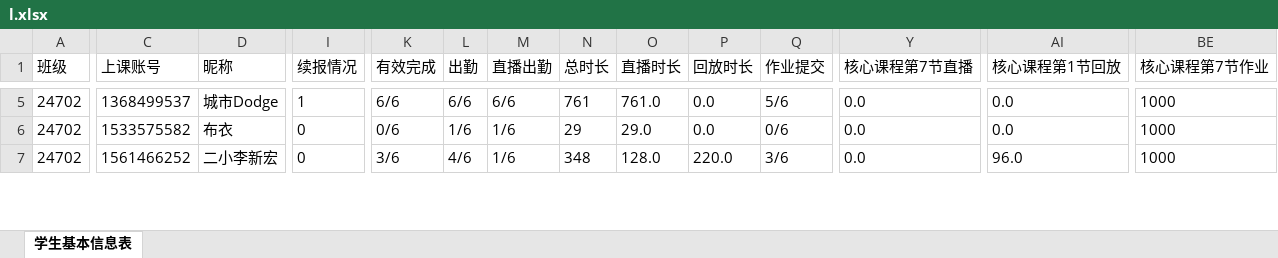
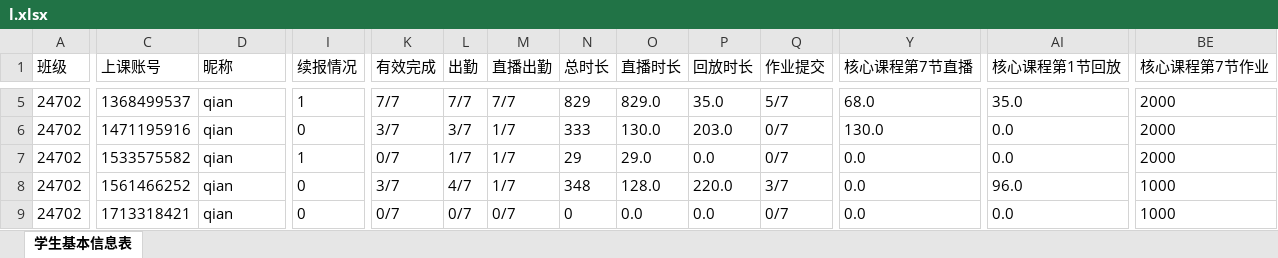
Before and after one commit to Campanulata/Tencent, an Excel workbook: l.xlsx, sheet 学生基本信息表, drawn as a sheet; only a part is shown, gaps mark what is left out; values as stored, in another font and other column widths than the file's, no borders; addresses are those after the commit; rows hold the shown columns only; the diff covers the shown part only; the diff names each change by its address in the sheet, - before the commit and + after, or states it on an @@ line.

```diff
--- a/l.xlsx (sheet 学生基本信息表)
+++ b/l.xlsx (sheet 学生基本信息表)
-D5 (昵称): 城市Dodge
+D5 (昵称): qian
-K5 (有效完成): 6/6
+K5 (有效完成): 7/7
-L5 (出勤): 6/6
+L5 (出勤): 7/7
-M5 (直播出勤): 6/6
+M5 (直播出勤): 7/7
-N5 (总时长): 761
+N5 (总时长): 829
-O5 (直播时长): 761.0
+O5 (直播时长): 829.0
-P5 (回放时长): 0.0
+P5 (回放时长): 35.0
-Q5 (作业提交): 5/6
+Q5 (作业提交): 5/7
-Y5 (核心课程第7节直播): 0.0
+Y5 (核心课程第7节直播): 68.0
-AI5 (核心课程第1节回放): 0.0
+AI5 (核心课程第1节回放): 35.0
-BE5 (核心课程第7节作业): 1000
+BE5 (核心课程第7节作业): 2000
+row 6: 24702 | 1471195916 | qian | 0 | 3/7 | 3/7 | 1/7 | 333 | 130.0 | 203.0 | 0/7 | 130.0 | 0.0 | 2000
-D7 (昵称): 布衣
+D7 (昵称): qian
-I7 (续报情况): 0
+I7 (续报情况): 1
-K7 (有效完成): 0/6
+K7 (有效完成): 0/7
-L7 (出勤): 1/6
+L7 (出勤): 1/7
-M7:M8 (直播出勤): 1/6
+M7:M8 (直播出勤): 1/7
-Q7 (作业提交): 0/6
+Q7 (作业提交): 0/7
-BE7 (核心课程第7节作业): 1000
+BE7 (核心课程第7节作业): 2000
-D8 (昵称): 二小李新宏
+D8 (昵称): qian
-K8 (有效完成): 3/6
+K8 (有效完成): 3/7
-L8 (出勤): 4/6
+L8 (出勤): 4/7
-Q8 (作业提交): 3/6
+Q8 (作业提交): 3/7
+row 9: 24702 | 1713318421 | qian | 0 | 0/7 | 0/7 | 0/7 | 0 | 0.0 | 0.0 | 0/7 | 0.0 | 0.0 | 1000
```
Also changed, not shown: 3 added rows, 1 removed row and 382 edited cells elsewhere in this sheet, data/dfl4.xlsx, data/dfz1.xlsx, 4 other files.
